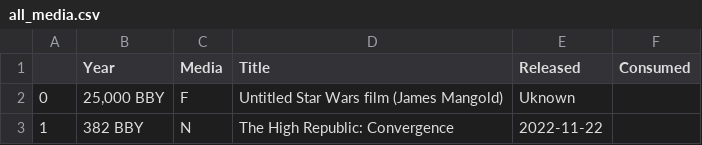
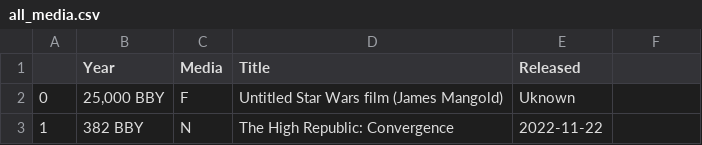
Before and after one commit to Iagolopez99/Star-Wars-Canon-Media, a CSV file: data/all_media.csv, drawn as a sheet; only a part is shown; the diff names each change by its address in the sheet, - before the commit and + after, or states it on an @@ line.

```diff
--- a/data/all_media.csv
+++ b/data/all_media.csv
-F1: Consumed
+F1: (empty)
```
Also changed, not shown: 5 other files.
